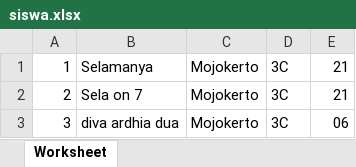
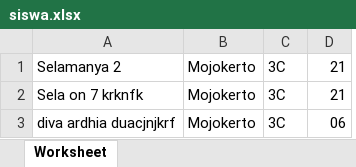
Before and after one commit to bramantyaadi/import-export-excel, an Excel workbook: public/Siswa/siswa.xlsx, sheet Worksheet, drawn as a sheet; values as stored, in another font and other column widths than the file's, no borders; removed rows and columns are numbered as before the commit, all else as after; the diff names each change by its address in the sheet, - before the commit and + after, or states it on an @@ line.

```diff
--- a/public/Siswa/siswa.xlsx (sheet Worksheet)
+++ b/public/Siswa/siswa.xlsx (sheet Worksheet)
-column A, rows 1-3: 1 | 2 | 3
-column B, rows 1-3: Selamanya | Sela on 7 | diva ardhia dua
+column A, rows 1-3: Selamanya 2 | Sela on 7 krknfk | diva ardhia duacjnjkrf
```
Also changed, not shown: 3 other files.
